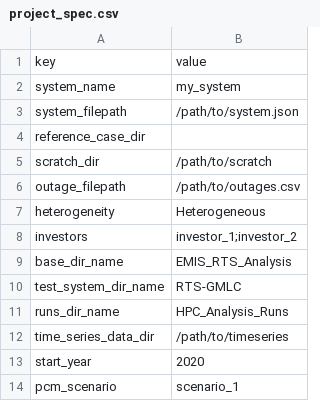
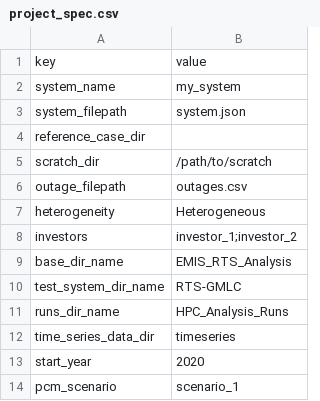
Before and after one commit to NREL/EMISAgentSimulation.jl, a CSV file: config/project_templates/project_spec/project_spec.csv, drawn as a sheet.

```diff
--- a/config/project_templates/project_spec/project_spec.csv
+++ b/config/project_templates/project_spec/project_spec.csv
@@ -2,6 +2,6 @@ key,value
 system_name,my_system
-system_filepath,/path/to/system.json
+system_filepath,system.json
 reference_case_dir,
 scratch_dir,/path/to/scratch
-outage_filepath,/path/to/outages.csv
+outage_filepath,outages.csv
 heterogeneity,Heterogeneous
@@ -11,3 +11,3 @@ test_system_dir_name,RTS-GMLC
 runs_dir_name,HPC_Analysis_Runs
-time_series_data_dir,/path/to/timeseries
+time_series_data_dir,timeseries
 start_year,2020
```
Also changed, not shown: 4 other files.
